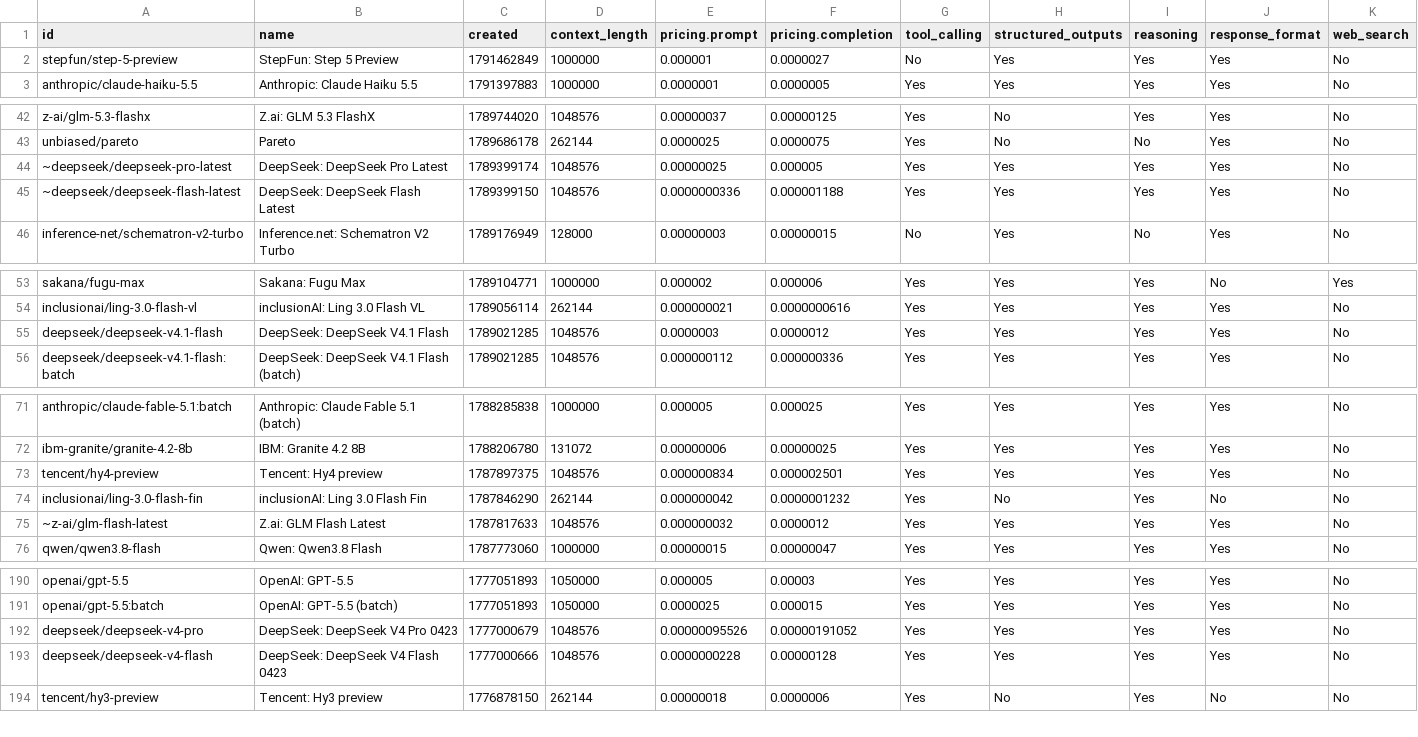
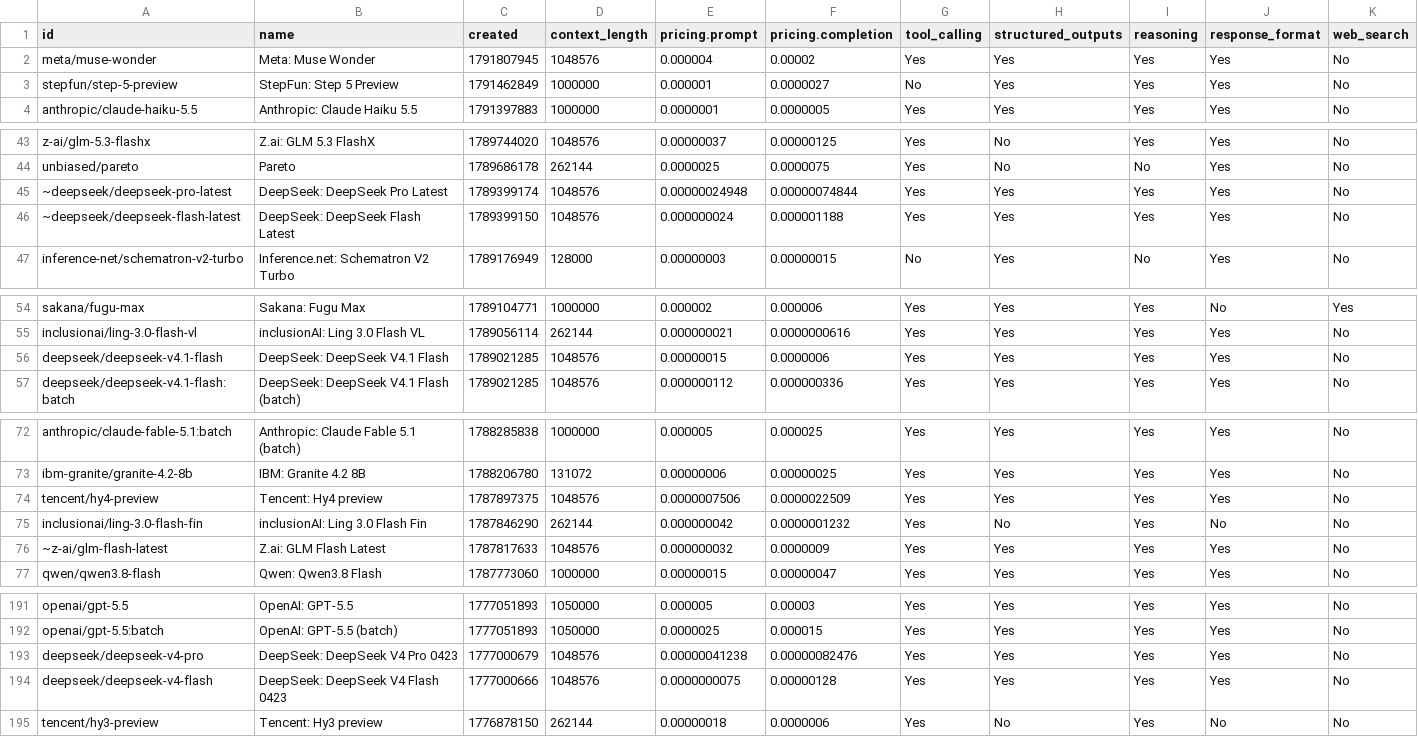
Before and after one commit to jvrck/openrouterlist, a CSV file: data/output.csv, drawn as a sheet; only a part is shown, gaps mark what is left out; the diff covers the shown part only.

```diff
--- a/data/output.csv
+++ b/data/output.csv
@@ -1,2 +1,3 @@
 id,name,created,context_length,pricing.prompt,pricing.completion,tool_calling,structured_outputs,reasoning,response_format,web_search
+"meta/muse-wonder","Meta: Muse Wonder",1791807945,1048576,"0.000004","0.00002","Yes","Yes","Yes","Yes","No"
 "stepfun/step-5-preview","StepFun: Step 5 Preview",1791462849,1000000,"0.000001","0.0000027","No","Yes","Yes","Yes","No"
@@ -43,4 +44,4 @@ id,name,created,context_length,pricing.prompt,pricing.completion,tool_calling,st
 "unbiased/pareto","Pareto",1789686178,262144,"0.0000025","0.0000075","Yes","No","No","Yes","No"
-"~deepseek/deepseek-pro-latest","DeepSeek: DeepSeek Pro Latest",1789399174,1048576,"0.00000025","0.000005","Yes","Yes","Yes","Yes","No"
-"~deepseek/deepseek-flash-latest","DeepSeek: DeepSeek Flash Latest",1789399150,1048576,"0.0000000336","0.000001188","Yes","Yes","Yes","Yes","No"
+"~deepseek/deepseek-pro-latest","DeepSeek: DeepSeek Pro Latest",1789399174,1048576,"0.00000024948","0.00000074844","Yes","Yes","Yes","Yes","No"
+"~deepseek/deepseek-flash-latest","DeepSeek: DeepSeek Flash Latest",1789399150,1048576,"0.000000024","0.000001188","Yes","Yes","Yes","Yes","No"
 "inference-net/schematron-v2-turbo","Inference.net: Schematron V2 Turbo",1789176949,128000,"0.00000003","0.00000015","No","Yes","No","Yes","No"
@@ -54,3 +55,3 @@ id,name,created,context_length,pricing.prompt,pricing.completion,tool_calling,st
 "inclusionai/ling-3.0-flash-vl","inclusionAI: Ling 3.0 Flash VL",1789056114,262144,"0.000000021","0.0000000616","Yes","Yes","Yes","Yes","No"
-"deepseek/deepseek-v4.1-flash","DeepSeek: DeepSeek V4.1 Flash",1789021285,1048576,"0.0000003","0.0000012","Yes","Yes","Yes","Yes","No"
+"deepseek/deepseek-v4.1-flash","DeepSeek: DeepSeek V4.1 Flash",1789021285,1048576,"0.00000015","0.0000006","Yes","Yes","Yes","Yes","No"
 "deepseek/deepseek-v4.1-flash:batch","DeepSeek: DeepSeek V4.1 Flash (batch)",1789021285,1048576,"0.000000112","0.000000336","Yes","Yes","Yes","Yes","No"
@@ -72,5 +73,5 @@ id,name,created,context_length,pricing.prompt,pricing.completion,tool_calling,st
 "ibm-granite/granite-4.2-8b","IBM: Granite 4.2 8B",1788206780,131072,"0.00000006","0.00000025","Yes","Yes","Yes","Yes","No"
-"tencent/hy4-preview","Tencent: Hy4 preview",1787897375,1048576,"0.000000834","0.000002501","Yes","Yes","Yes","Yes","No"
+"tencent/hy4-preview","Tencent: Hy4 preview",1787897375,1048576,"0.0000007506","0.0000022509","Yes","Yes","Yes","Yes","No"
 "inclusionai/ling-3.0-flash-fin","inclusionAI: Ling 3.0 Flash Fin",1787846290,262144,"0.000000042","0.0000001232","Yes","No","Yes","No","No"
-"~z-ai/glm-flash-latest","Z.ai: GLM Flash Latest",1787817633,1048576,"0.000000032","0.0000012","Yes","Yes","Yes","Yes","No"
+"~z-ai/glm-flash-latest","Z.ai: GLM Flash Latest",1787817633,1048576,"0.000000032","0.0000009","Yes","Yes","Yes","Yes","No"
 "qwen/qwen3.8-flash","Qwen: Qwen3.8 Flash",1787773060,1000000,"0.00000015","0.00000047","Yes","Yes","Yes","Yes","No"
@@ -191,4 +192,4 @@ id,name,created,context_length,pricing.prompt,pricing.completion,tool_calling,st
 "openai/gpt-5.5:batch","OpenAI: GPT-5.5 (batch)",1777051893,1050000,"0.0000025","0.000015","Yes","Yes","Yes","Yes","No"
-"deepseek/deepseek-v4-pro","DeepSeek: DeepSeek V4 Pro 0423",1777000679,1048576,"0.00000095526","0.00000191052","Yes","Yes","Yes","Yes","No"
-"deepseek/deepseek-v4-flash","DeepSeek: DeepSeek V4 Flash 0423",1777000666,1048576,"0.0000000228","0.00000128","Yes","Yes","Yes","Yes","No"
+"deepseek/deepseek-v4-pro","DeepSeek: DeepSeek V4 Pro 0423",1777000679,1048576,"0.00000041238","0.00000082476","Yes","Yes","Yes","Yes","No"
+"deepseek/deepseek-v4-flash","DeepSeek: DeepSeek V4 Flash 0423",1777000666,1048576,"0.0000000075","0.00000128","Yes","Yes","Yes","Yes","No"
 "tencent/hy3-preview","Tencent: Hy3 preview",1776878150,262144,"0.00000018","0.0000006","Yes","No","Yes","No","No"
```
Also changed, not shown: 9 edited cells elsewhere in this file, 3 other files.
